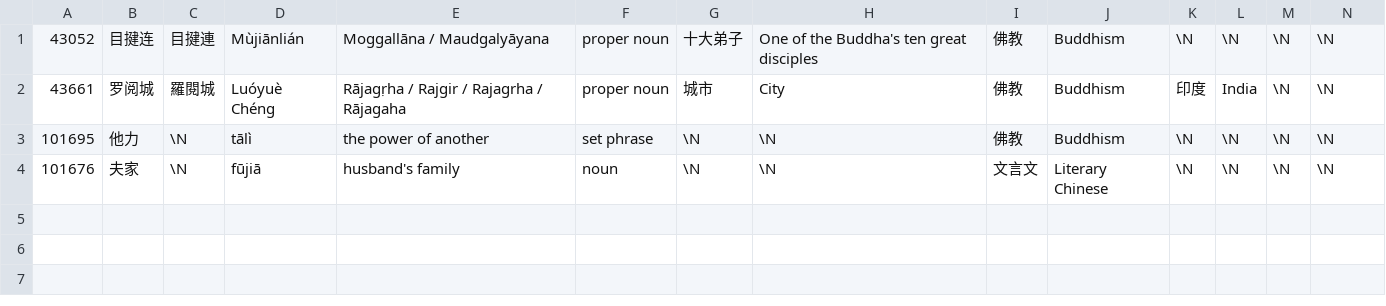
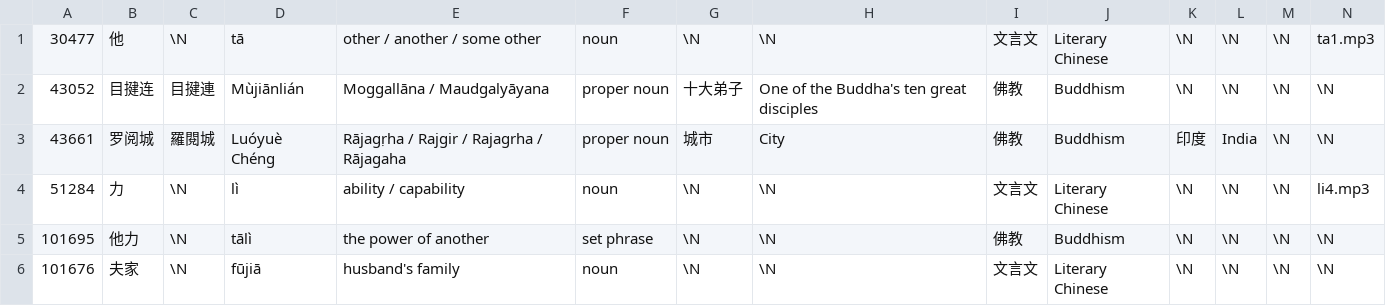
Before and after one commit to alexamies/chinesedict-js, a TSV file: build/words.tsv, drawn as a sheet; only a part is shown; rows hold the shown columns only; the diff names each change by its address in the sheet, - before the commit and + after, or states it on an @@ line.

```diff
--- a/build/words.tsv
+++ b/build/words.tsv
+row 1: 30477 | 他 | \N | tā | other / another / some other | noun | \N | \N | 文言文 | Literary Chinese | \N | \N | \N | ta1.mp3
+row 4: 51284 | 力 | \N | lì | ability / capability | noun | \N | \N | 文言文 | Literary Chinese | \N | \N | \N | li4.mp3
```
Also changed, not shown: 14 other files.
